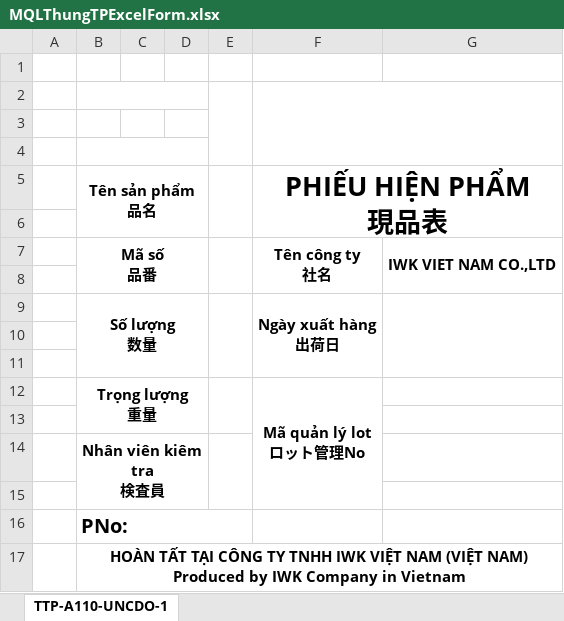
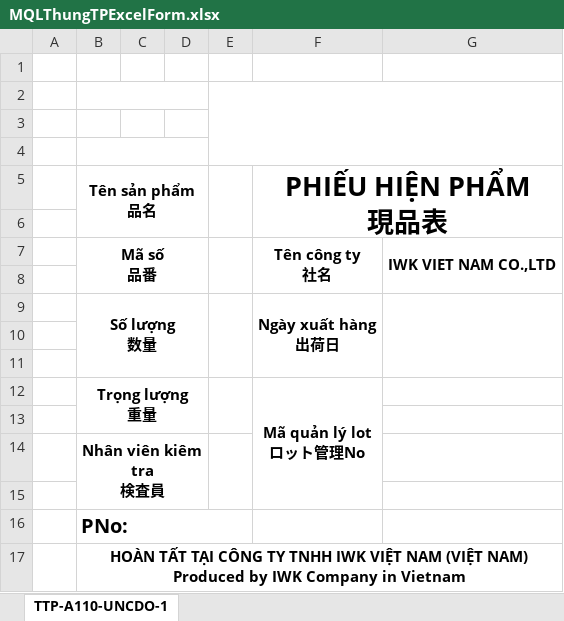
Before and after one commit to KhangToon/ProcessManagement, an Excel workbook: ProcessManagement/wwwroot/ExportTemplate/MQLThungTPExcelForm.xlsx, sheet TTP-A110-UNCDO-1, drawn as a sheet; values as stored, in another font and other column widths than the file's, no borders; the diff names each change by its address in the sheet, - before the commit and + after, or states it on an @@ line.

```diff
--- a/ProcessManagement/wwwroot/ExportTemplate/MQLThungTPExcelForm.xlsx (sheet TTP-A110-UNCDO-1)
+++ b/ProcessManagement/wwwroot/ExportTemplate/MQLThungTPExcelForm.xlsx (sheet TTP-A110-UNCDO-1)
-E2:E4 merged
+E2:G4 merged
-F2:G4 merged
```
Also changed, not shown: ProcessManagement/wwwroot/ExportLocation/MQLThungTPExcelForm.xlsx, 8 other files.
